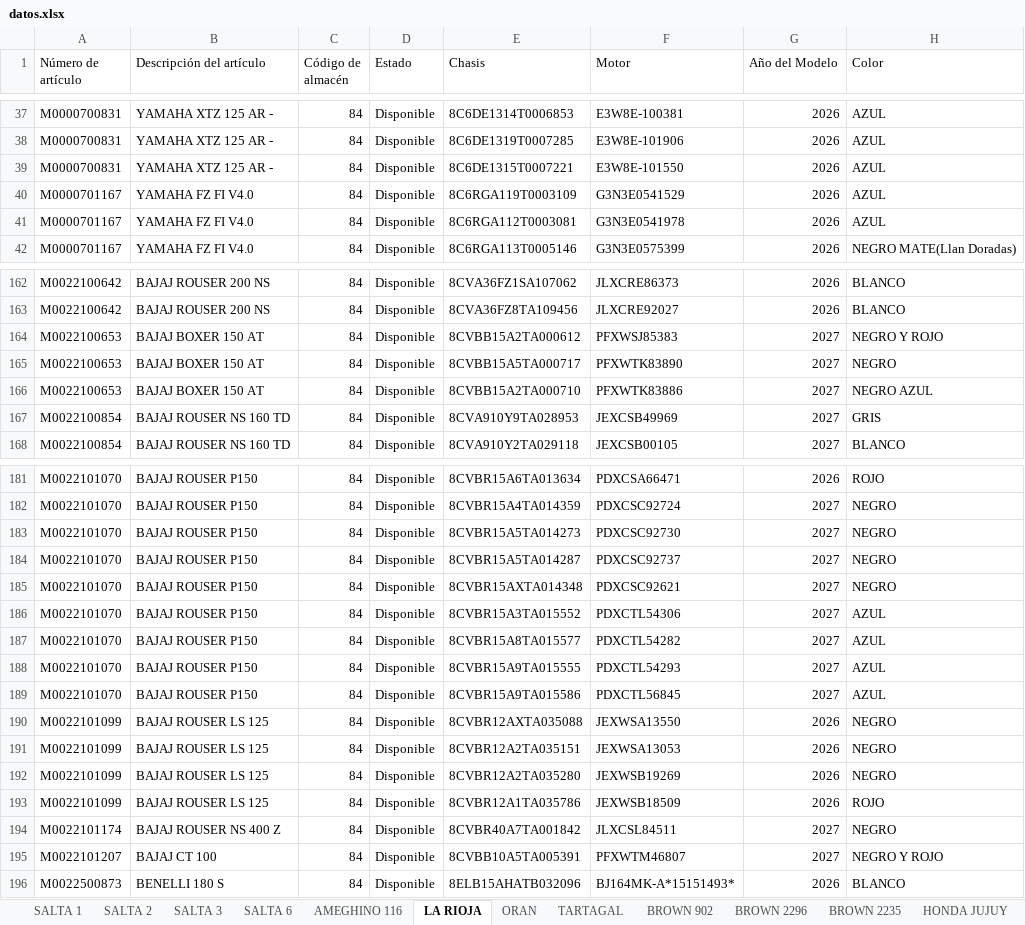
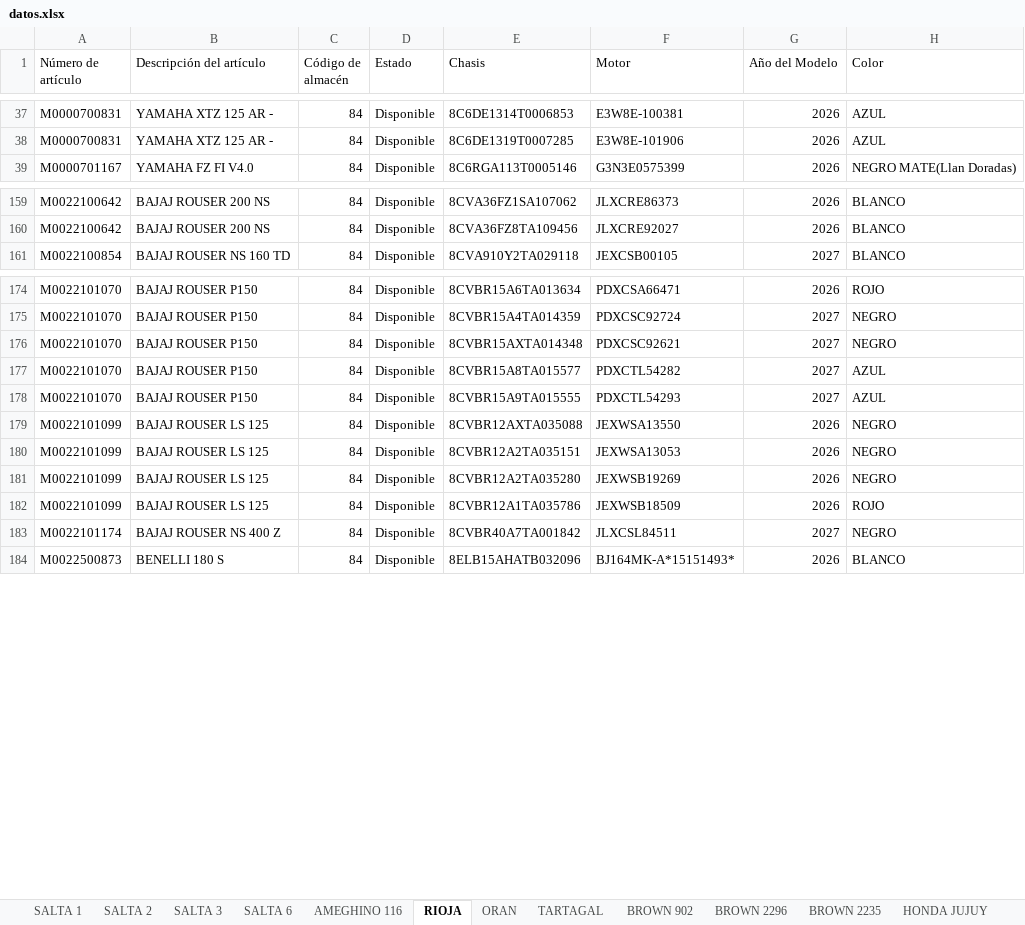
Before and after one commit to yuhmaksuc095-beep/logistica-jujuy, an Excel workbook: datos.xlsx, sheet RIOJA, drawn as a sheet; only a part is shown, gaps mark what is left out; values as stored, in another font and other column widths than the file's, no borders; the diff covers the shown part only; the diff names each change by its address in the sheet, - before the commit and + after, or states it on an @@ line.

```diff
--- a/datos.xlsx (sheet RIOJA)
+++ b/datos.xlsx (sheet RIOJA)
-sheet tab: LA RIOJA
+sheet tab: RIOJA
-row 39: M0000700831 | YAMAHA XTZ 125 AR - | 84 | Disponible | 8C6DE1315T0007221 | E3W8E-101550 | 2026 | AZUL
-row 40: M0000701167 | YAMAHA FZ FI V4.0 | 84 | Disponible | 8C6RGA119T0003109 | G3N3E0541529 | 2026 | AZUL
-row 41: M0000701167 | YAMAHA FZ FI V4.0 | 84 | Disponible | 8C6RGA112T0003081 | G3N3E0541978 | 2026 | AZUL
-row 164: M0022100653 | BAJAJ BOXER 150 AT | 84 | Disponible | 8CVBB15A2TA000612 | PFXWSJ85383 | 2027 | NEGRO Y ROJO
-row 165: M0022100653 | BAJAJ BOXER 150 AT | 84 | Disponible | 8CVBB15A5TA000717 | PFXWTK83890 | 2027 | NEGRO
-row 166: M0022100653 | BAJAJ BOXER 150 AT | 84 | Disponible | 8CVBB15A2TA000710 | PFXWTK83886 | 2027 | NEGRO AZUL
-row 167: M0022100854 | BAJAJ ROUSER NS 160 TD | 84 | Disponible | 8CVA910Y9TA028953 | JEXCSB49969 | 2027 | GRIS
-row 183: M0022101070 | BAJAJ ROUSER P150 | 84 | Disponible | 8CVBR15A5TA014273 | PDXCSC92730 | 2027 | NEGRO
-row 184: M0022101070 | BAJAJ ROUSER P150 | 84 | Disponible | 8CVBR15A5TA014287 | PDXCSC92737 | 2027 | NEGRO
-row 186: M0022101070 | BAJAJ ROUSER P150 | 84 | Disponible | 8CVBR15A3TA015552 | PDXCTL54306 | 2027 | AZUL
-row 189: M0022101070 | BAJAJ ROUSER P150 | 84 | Disponible | 8CVBR15A9TA015586 | PDXCTL56845 | 2027 | AZUL
-row 195: M0022101207 | BAJAJ CT 100 | 84 | Disponible | 8CVBB10A5TA005391 | PFXWTM46807 | 2027 | NEGRO Y ROJO
```
Also changed, not shown: 1 removed row elsewhere in this sheet, sheet COCHUCHAL, sheet SALTA 3, sheet BROWN 2235, sheet SALTA 2, sheet ORAN, sheet BROWN 902, 7 more sheets.
